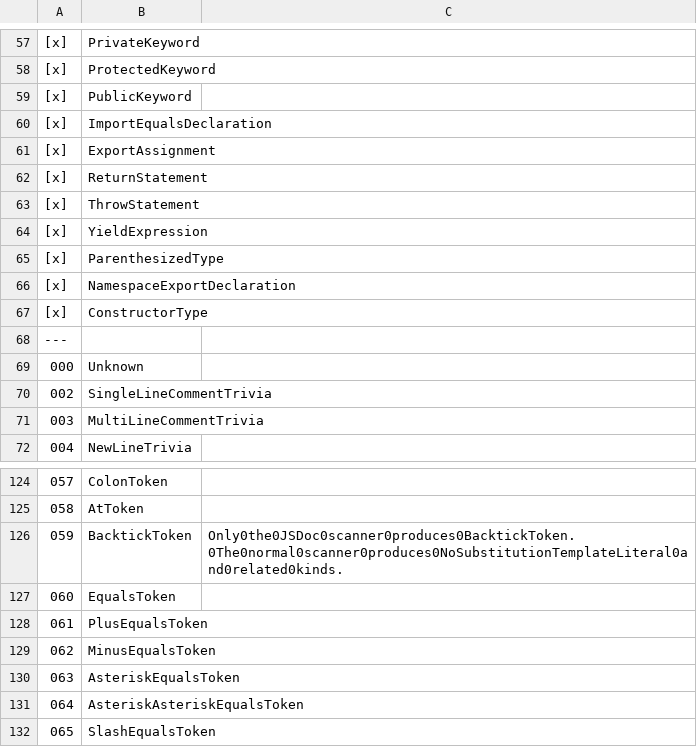
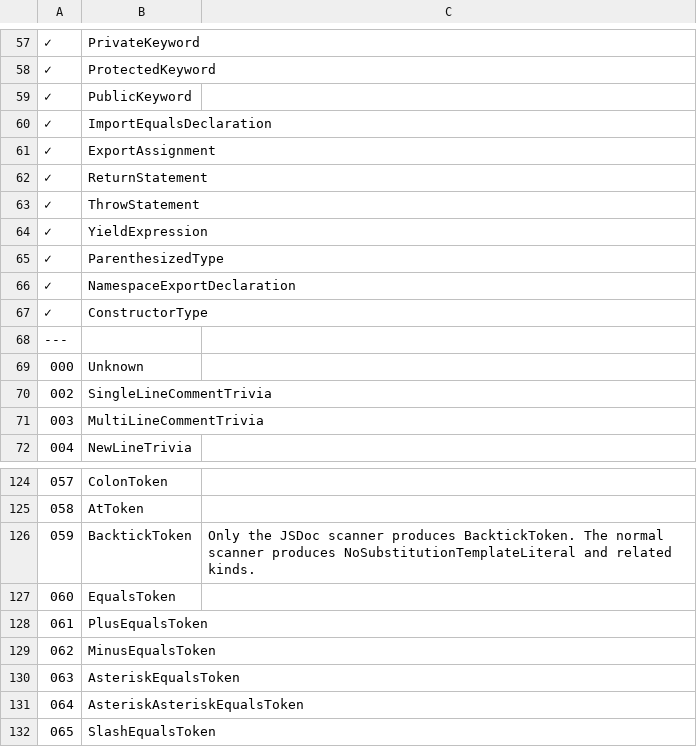
Before and after one commit to LongTengDao/j-ts, a TSV file: build/knownSyntaxKind.tsv, drawn as a sheet; only a part is shown, gaps mark what is left out; the diff covers the shown part only; the diff names each change by its address in the sheet, - before the commit and + after, or states it on an @@ line.

Commit message:
SyntaxKind

```diff
--- a/build/knownSyntaxKind.tsv
+++ b/build/knownSyntaxKind.tsv
-A57:A67: [x]
+A57:A67: ✓
-C126: Only0the0JSDoc0scanner0produces0BacktickToken.0The0normal0scanner0produces0NoSubstitutionTemplateLiteral0and0related0kinds.
+C126: Only the JSDoc scanner produces BacktickToken. The normal scanner produces NoSubstitutionTemplateLiteral and related kinds.
```
Also changed, not shown: 56 edited cells elsewhere in this file, 1 other file.
